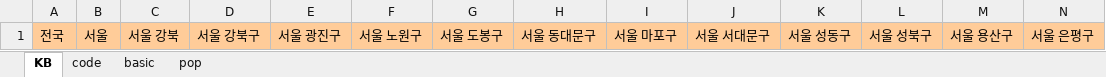
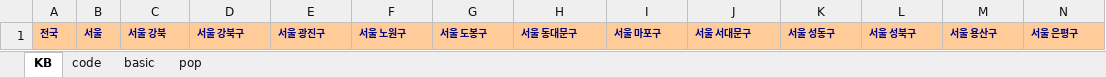
Before and after one commit to sizipusx/fundamental, an Excel workbook: kbheader.xlsx, sheet KB, drawn as a sheet; only a part is shown; values as stored, in another font and other column widths than the file's, no borders; the diff covers the shown part only; the diff names each change by its address in the sheet, - before the commit and + after, or states it on an @@ line.

Commit message:
Add files via upload

```diff
--- a/kbheader.xlsx (sheet KB)
+++ b/kbheader.xlsx (sheet KB)
@@ A1:N1 bold: off → on, text colour: black → #000080, text size: smaller @@
```
Also changed, not shown: cell formats elsewhere in this sheet, sheet pop, sheet basic.
